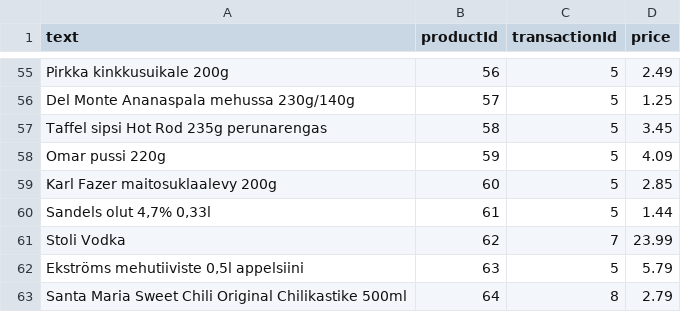
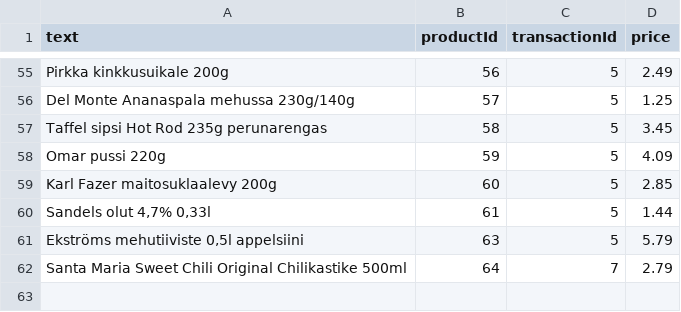
Before and after one commit to torava/pim-api, a CSV file: seeds/items.csv, drawn as a sheet; only a part is shown, gaps mark what is left out; removed rows and columns are numbered as before the commit, all else as after; the diff names each change by its address in the sheet, - before the commit and + after, or states it on an @@ line.

```diff
--- a/seeds/items.csv
+++ b/seeds/items.csv
-row 61: Stoli Vodka | 62 | 7 | 23.99
-C62 (transactionId): 8
+C62 (transactionId): 7
```
Also changed, not shown: seeds/products.csv, seeds/recommendations.csv, 8 other files.
